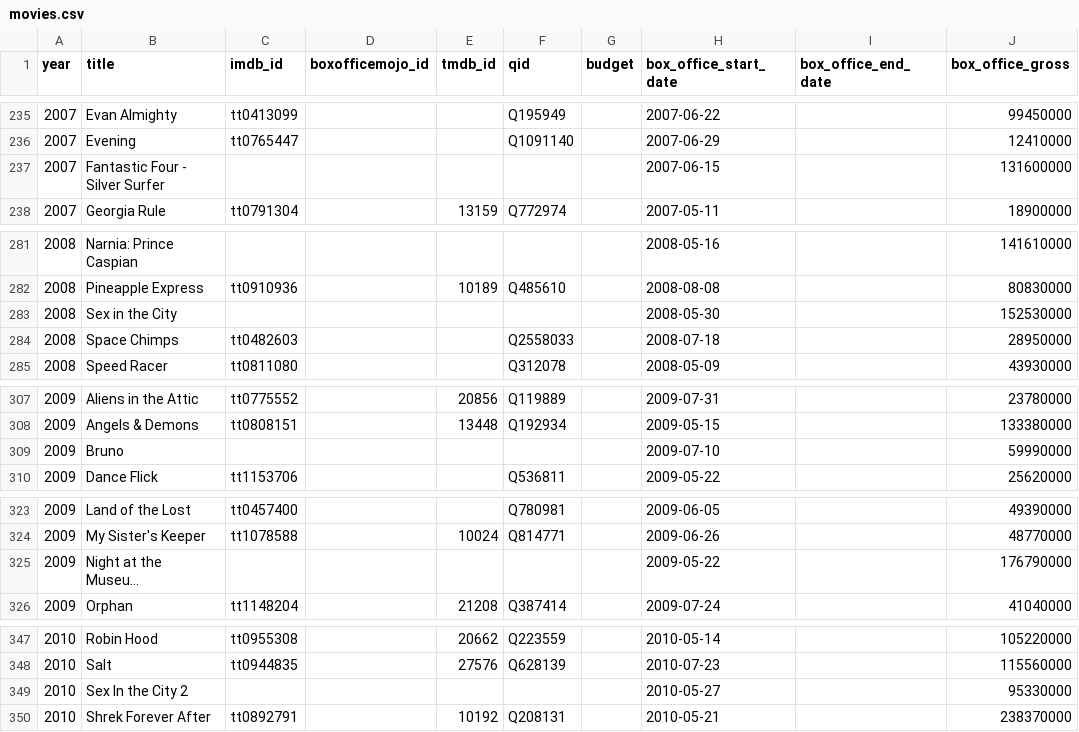
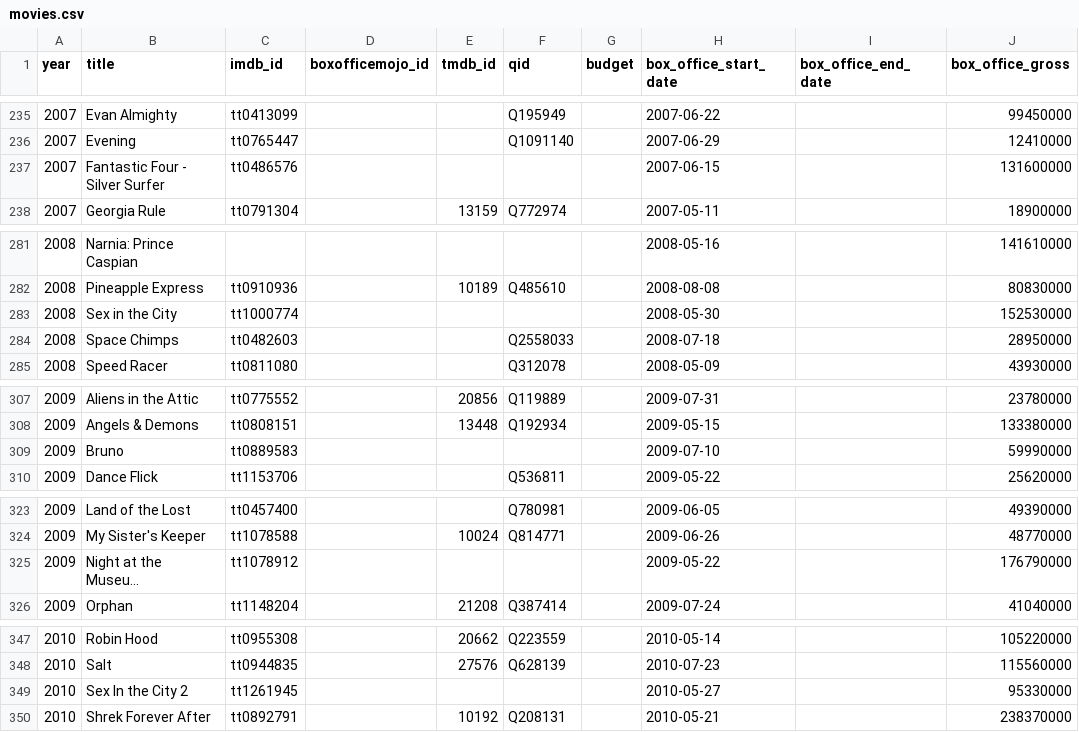
Before and after one commit to josh/summer-movie-wager-data, a CSV file: movies.csv, drawn as a sheet; only a part is shown, gaps mark what is left out; long unchanged cells end in …; the diff covers the shown part only; the diff names each change by its address in the sheet, - before the commit and + after, or states it on an @@ line.

Commit message:
Fill imdb_id on 17 existing movie rows
These are rows that were already in movies.csv but had no id, so nothing in
lists.csv could join to them. Several were misspelled, which is why the old
title-search backfill could never resolve them:

  Stark Trek Beyond          -> tt2660888  Star Trek Beyond
  Kung Fu Panada 2           -> tt1302011  Kung Fu Panda 2
  Central Intellegence       -> tt1489889  Central Intelligence
  The Intership              -> tt2234155  The Internship
  Poltegeist                 -> tt1029360  Poltergeist
  Sex in the City            -> tt1000774  Sex and the City

Every id was verified against Wikidata by label and publication year before
being written. Matching used the canonical label rather than the stored
title, which is what let the misspelled rows resolve at all.

Titles are left as they are; correcting them is a separate decision.

Checked afterwards: no new duplicate (year, imdb_id) pair. The only two are
the pre-existing 2024 Haikyu!! and IF rows.

```diff
--- a/movies.csv
+++ b/movies.csv
-C237 (imdb_id): (empty)
+C237 (imdb_id): tt0486576
-C283 (imdb_id): (empty)
+C283 (imdb_id): tt1000774
-C309 (imdb_id): (empty)
+C309 (imdb_id): tt0889583
-C325 (imdb_id): (empty)
+C325 (imdb_id): tt1078912
-C349 (imdb_id): (empty)
+C349 (imdb_id): tt1261945
```
Also changed, not shown: 12 edited cells elsewhere in this file.
